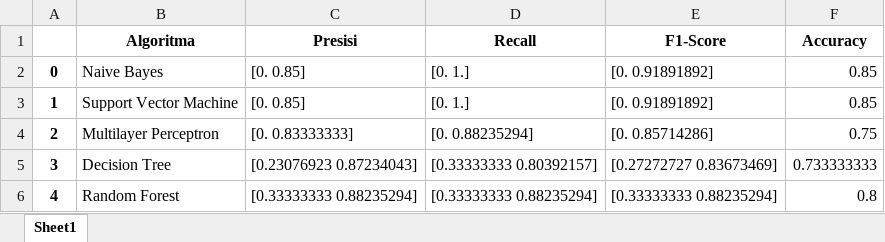
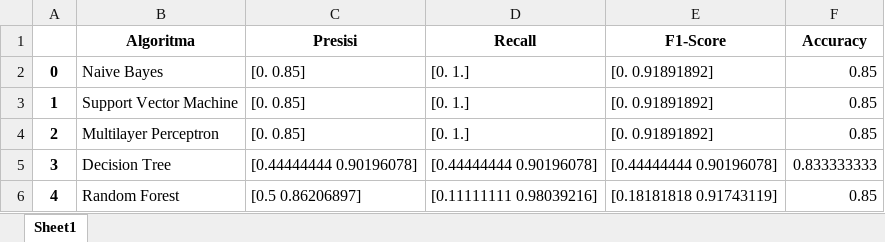
Before and after one commit to atomicbomber-git/twitter-hoax-classification-on-5-algorithms, an Excel workbook: test_result_data/hasil_uji_3.xlsx, sheet Sheet1, drawn as a sheet; values as stored, in another font and other column widths than the file's, no borders; the diff names each change by its address in the sheet, - before the commit and + after, or states it on an @@ line.

```diff
--- a/test_result_data/hasil_uji_3.xlsx (sheet Sheet1)
+++ b/test_result_data/hasil_uji_3.xlsx (sheet Sheet1)
-C4 (Presisi): [0. 0.83333333]
+C4 (Presisi): [0. 0.85]
-D4 (Recall): [0. 0.88235294]
+D4 (Recall): [0. 1.]
-E4 (F1-Score): [0. 0.85714286]
+E4 (F1-Score): [0. 0.91891892]
-F4 (Accuracy): 0.75
+F4 (Accuracy): 0.85
-C5 (Presisi): [0.23076923 0.87234043]
+C5 (Presisi): [0.44444444 0.90196078]
-D5 (Recall): [0.33333333 0.80392157]
+D5 (Recall): [0.44444444 0.90196078]
-E5 (F1-Score): [0.27272727 0.83673469]
+E5 (F1-Score): [0.44444444 0.90196078]
-F5 (Accuracy): 0.733333333
+F5 (Accuracy): 0.833333333
-C6 (Presisi): [0.33333333 0.88235294]
+C6 (Presisi): [0.5 0.86206897]
-D6 (Recall): [0.33333333 0.88235294]
+D6 (Recall): [0.11111111 0.98039216]
-E6 (F1-Score): [0.33333333 0.88235294]
+E6 (F1-Score): [0.18181818 0.91743119]
-F6 (Accuracy): 0.8
+F6 (Accuracy): 0.85
```
Also changed, not shown: test_result_data/hasil_uji_1.xlsx, test_result_data/hasil_uji_4.xlsx, 40 other files.
